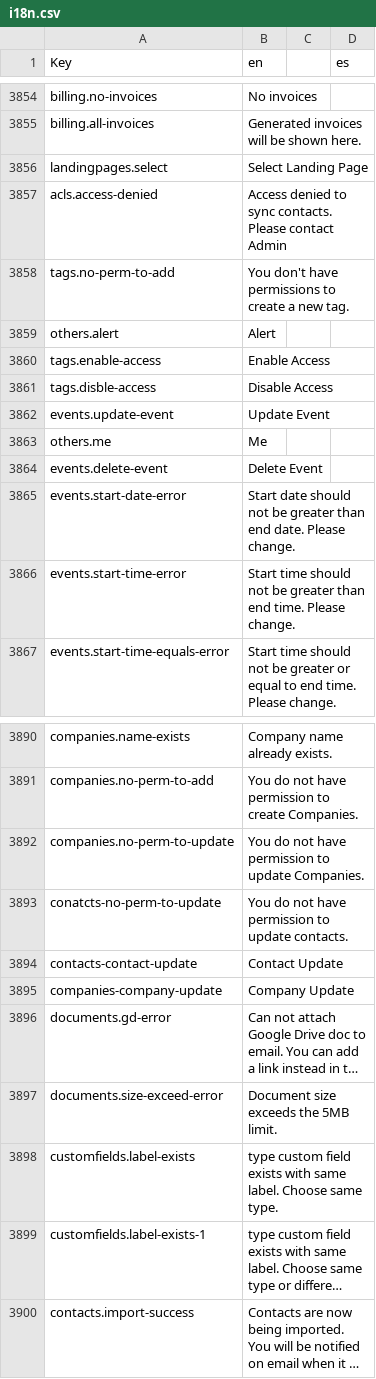
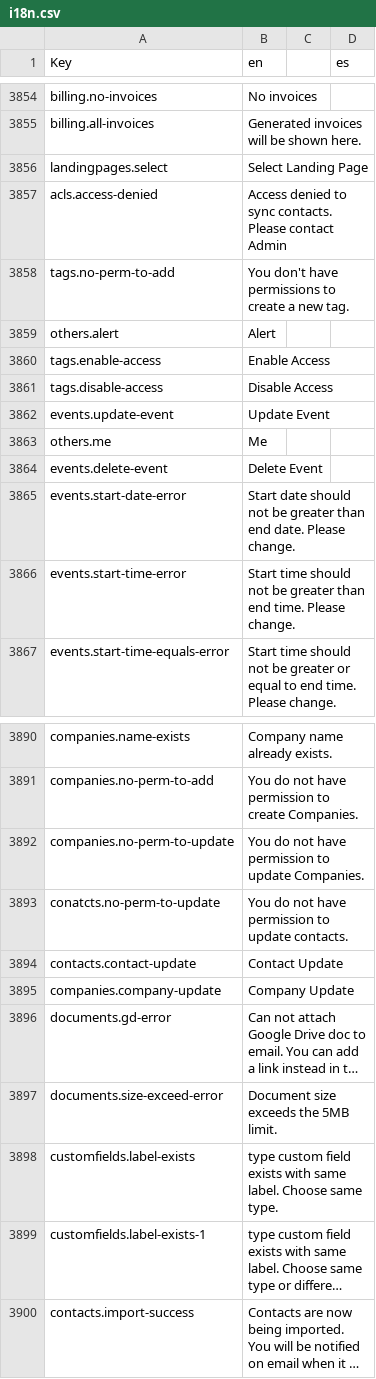
Before and after one commit to polobit/testproject, a CSV file: agile-frontend/WebContent/locales/csv/i18n.csv, drawn as a sheet; only a part is shown, gaps mark what is left out; long unchanged cells end in …; the diff names each change by its address in the sheet, - before the commit and + after, or states it on an @@ line.

```diff
--- a/agile-frontend/WebContent/locales/csv/i18n.csv
+++ b/agile-frontend/WebContent/locales/csv/i18n.csv
-A3861 (Key): tags.disble-access
+A3861 (Key): tags.disable-access
-A3893 (Key): conatcts-no-perm-to-update
+A3893 (Key): conatcts.no-perm-to-update
-A3894 (Key): contacts-contact-update
+A3894 (Key): contacts.contact-update
-A3895 (Key): companies-company-update
+A3895 (Key): companies.company-update
```
Also changed, not shown: 2 other files.
